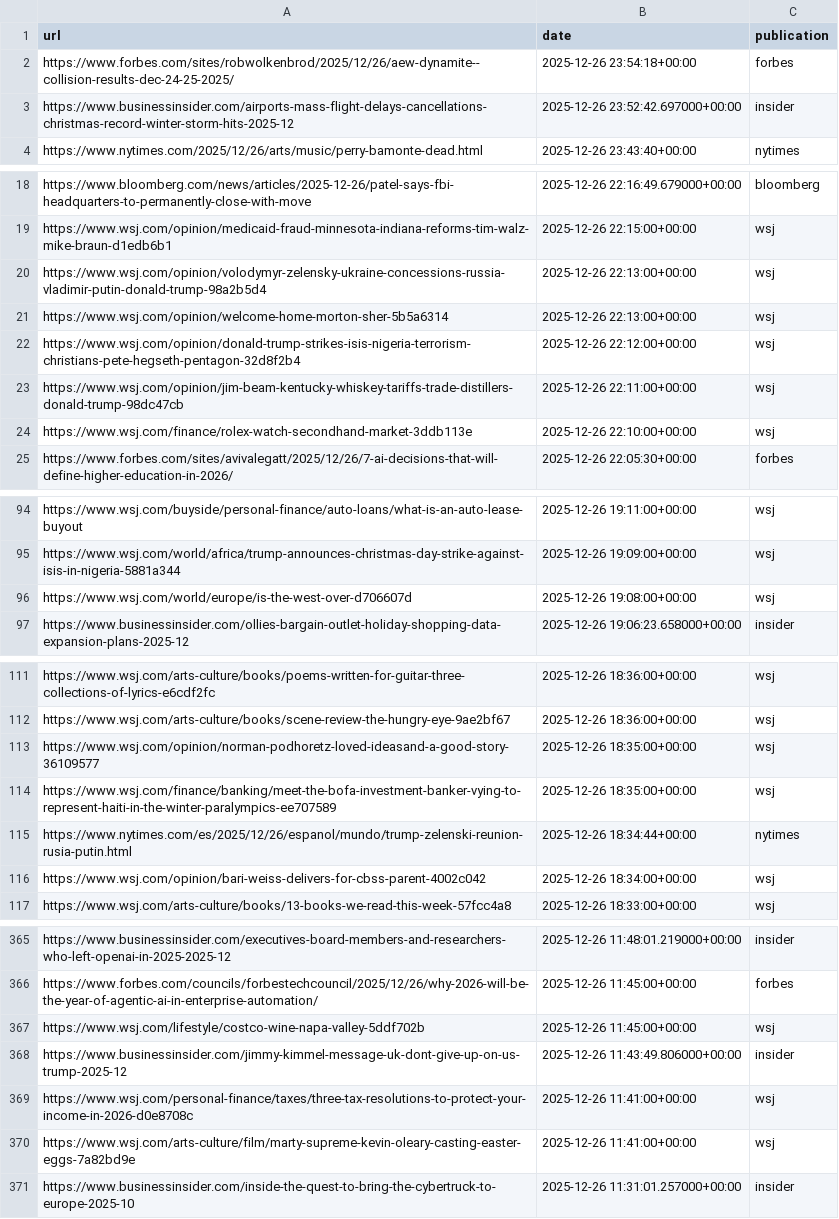
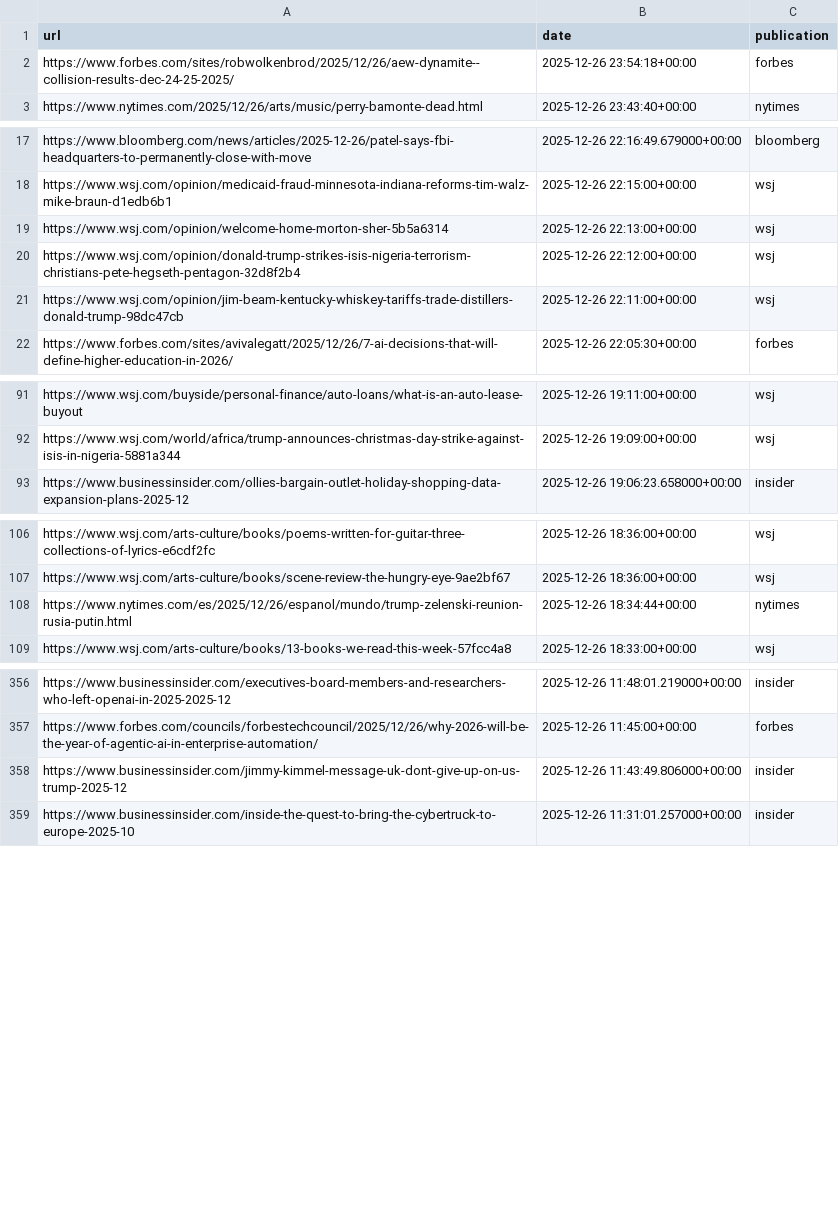
Before and after one commit to seo-detective/sitemap-tracker, a CSV file: data/daily/2025-12-26.csv, drawn as a sheet; only a part is shown, gaps mark what is left out; the diff covers the shown part only.

```diff
--- a/data/daily/2025-12-26.csv
+++ b/data/daily/2025-12-26.csv
@@ -2,3 +2,2 @@ url,date,publication
 https://www.forbes.com/sites/robwolkenbrod/2025/12/26/aew-dynamite--collision-results-dec-24-25-2025/,2025-12-26 23:54:18+00:00,forbes
-https://www.businessinsider.com/airports-mass-flight-delays-cancellations-christmas-record-winter-storm-hits-2025-12,2025-12-26 23:52:42.697000+00:00,insider
 https://www.nytimes.com/2025/12/26/arts/music/perry-bamonte-dead.html,2025-12-26 23:43:40+00:00,nytimes
@@ -19,3 +18,2 @@ https://www.bloomberg.com/news/articles/2025-12-26/patel-says-fbi-headquarters-t
 https://www.wsj.com/opinion/medicaid-fraud-minnesota-indiana-reforms-tim-walz-mike-braun-d1edb6b1,2025-12-26 22:15:00+00:00,wsj
-https://www.wsj.com/opinion/volodymyr-zelensky-ukraine-concessions-russia-vladimir-putin-donald-trump-98a2b5d4,2025-12-26 22:13:00+00:00,wsj
 https://www.wsj.com/opinion/welcome-home-morton-sher-5b5a6314,2025-12-26 22:13:00+00:00,wsj
@@ -23,3 +21,2 @@ https://www.wsj.com/opinion/donald-trump-strikes-isis-nigeria-terrorism-christia
 https://www.wsj.com/opinion/jim-beam-kentucky-whiskey-tariffs-trade-distillers-donald-trump-98dc47cb,2025-12-26 22:11:00+00:00,wsj
-https://www.wsj.com/finance/rolex-watch-secondhand-market-3ddb113e,2025-12-26 22:10:00+00:00,wsj
 https://www.forbes.com/sites/avivalegatt/2025/12/26/7-ai-decisions-that-will-define-higher-education-in-2026/,2025-12-26 22:05:30+00:00,forbes
@@ -95,3 +92,2 @@ https://www.wsj.com/buyside/personal-finance/auto-loans/what-is-an-auto-lease-bu
 https://www.wsj.com/world/africa/trump-announces-christmas-day-strike-against-isis-in-nigeria-5881a344,2025-12-26 19:09:00+00:00,wsj
-https://www.wsj.com/world/europe/is-the-west-over-d706607d,2025-12-26 19:08:00+00:00,wsj
 https://www.businessinsider.com/ollies-bargain-outlet-holiday-shopping-data-expansion-plans-2025-12,2025-12-26 19:06:23.658000+00:00,insider
@@ -112,6 +107,3 @@ https://www.wsj.com/arts-culture/books/poems-written-for-guitar-three-collection
 https://www.wsj.com/arts-culture/books/scene-review-the-hungry-eye-9ae2bf67,2025-12-26 18:36:00+00:00,wsj
-https://www.wsj.com/opinion/norman-podhoretz-loved-ideasand-a-good-story-36109577,2025-12-26 18:35:00+00:00,wsj
-https://www.wsj.com/finance/banking/meet-the-bofa-investment-banker-vying-to-represent-haiti-in-the-winter-paralympics-ee707589,2025-12-26 18:35:00+00:00,wsj
 https://www.nytimes.com/es/2025/12/26/espanol/mundo/trump-zelenski-reunion-rusia-putin.html,2025-12-26 18:34:44+00:00,nytimes
-https://www.wsj.com/opinion/bari-weiss-delivers-for-cbss-parent-4002c042,2025-12-26 18:34:00+00:00,wsj
 https://www.wsj.com/arts-culture/books/13-books-we-read-this-week-57fcc4a8,2025-12-26 18:33:00+00:00,wsj
@@ -366,6 +357,3 @@ https://www.businessinsider.com/executives-board-members-and-researchers-who-lef
 https://www.forbes.com/councils/forbestechcouncil/2025/12/26/why-2026-will-be-the-year-of-agentic-ai-in-enterprise-automation/,2025-12-26 11:45:00+00:00,forbes
-https://www.wsj.com/lifestyle/costco-wine-napa-valley-5ddf702b,2025-12-26 11:45:00+00:00,wsj
 https://www.businessinsider.com/jimmy-kimmel-message-uk-dont-give-up-on-us-trump-2025-12,2025-12-26 11:43:49.806000+00:00,insider
-https://www.wsj.com/personal-finance/taxes/three-tax-resolutions-to-protect-your-income-in-2026-d0e8708c,2025-12-26 11:41:00+00:00,wsj
-https://www.wsj.com/arts-culture/film/marty-supreme-kevin-oleary-casting-easter-eggs-7a82bd9e,2025-12-26 11:41:00+00:00,wsj
 https://www.businessinsider.com/inside-the-quest-to-bring-the-cybertruck-to-europe-2025-10,2025-12-26 11:31:01.257000+00:00,insider
```
Also changed, not shown: 1 added row and 3 removed rows elsewhere in this file, 3 other files.
